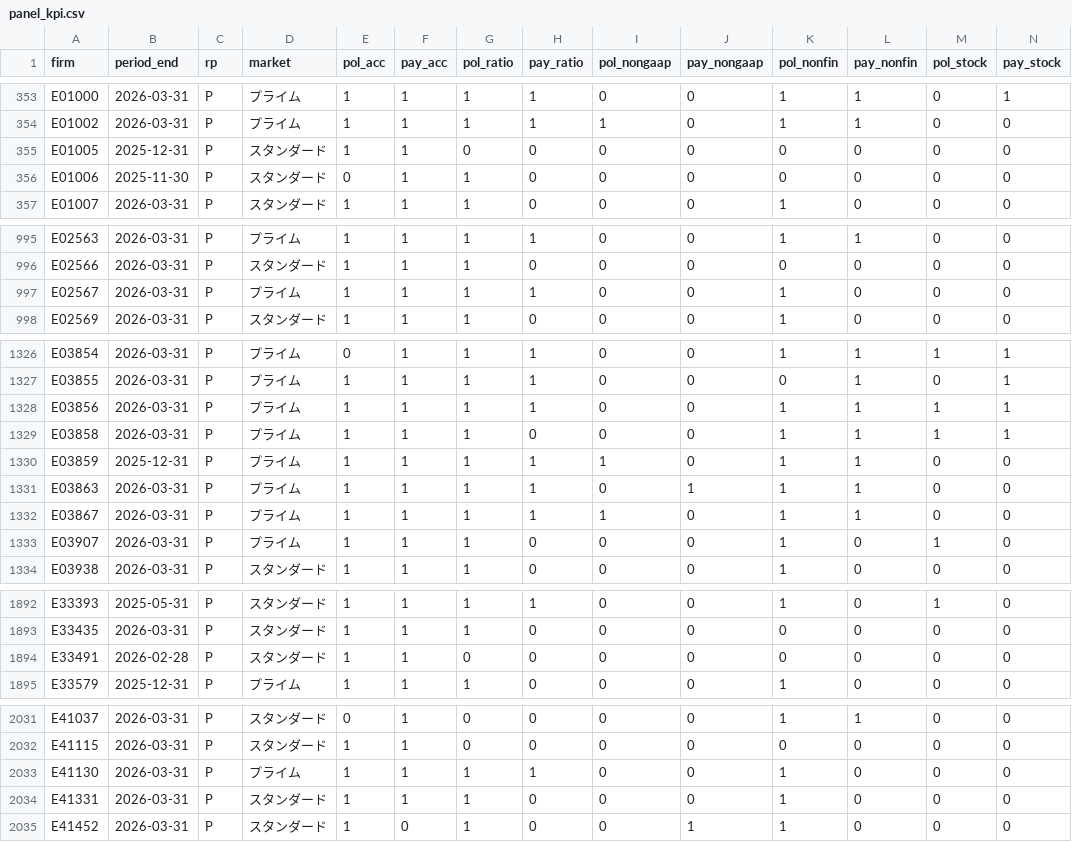
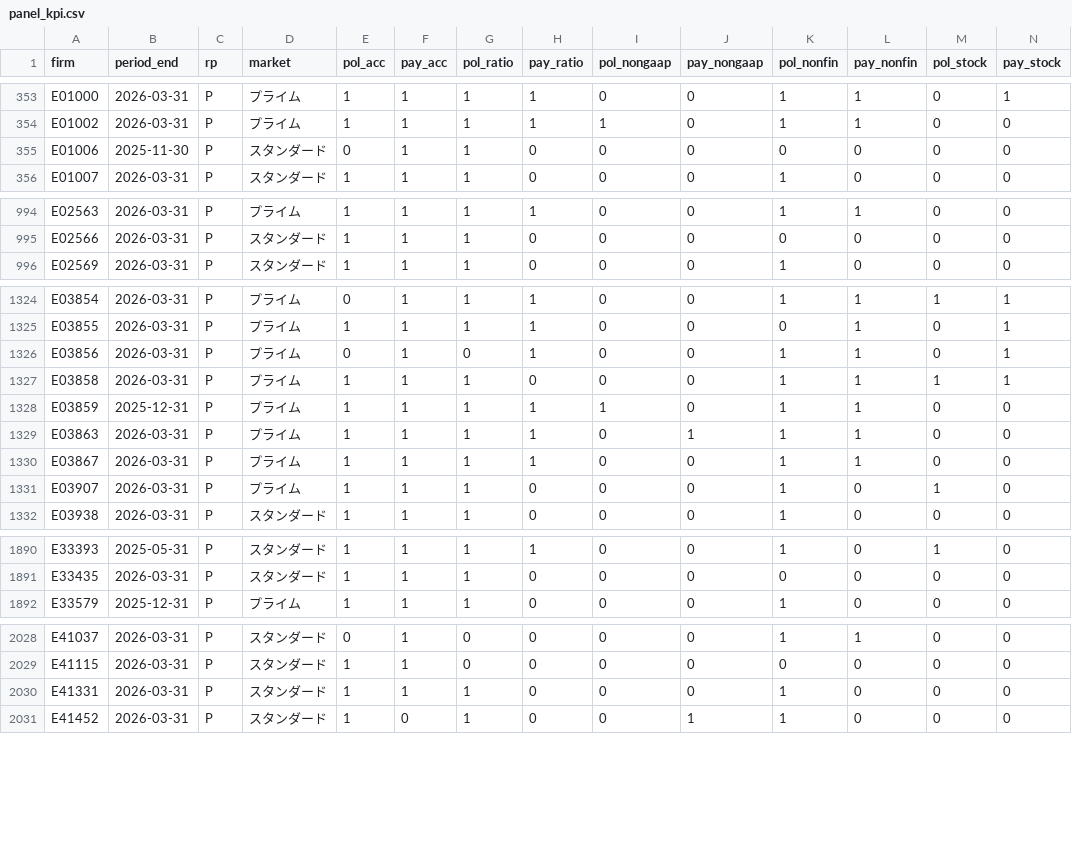
Before and after one commit to tomoreal/edinet-xbrl-replication, a CSV file: jama2026/panel_kpi.csv, drawn as a sheet; only a part is shown, gaps mark what is left out; the diff covers the shown part only.

```diff
--- a/jama2026/panel_kpi.csv
+++ b/jama2026/panel_kpi.csv
@@ -354,3 +354,2 @@ E01000,2026-03-31,P,プライム,1,1,1,1,0,0,1,1,0,1
 E01002,2026-03-31,P,プライム,1,1,1,1,1,0,1,1,0,0
-E01005,2025-12-31,P,スタンダード,1,1,0,0,0,0,0,0,0,0
 E01006,2025-11-30,P,スタンダード,0,1,1,0,0,0,0,0,0,0
@@ -996,3 +995,2 @@ E02563,2026-03-31,P,プライム,1,1,1,1,0,0,1,1,0,0
 E02566,2026-03-31,P,スタンダード,1,1,1,0,0,0,0,0,0,0
-E02567,2026-03-31,P,プライム,1,1,1,1,0,0,1,0,0,0
 E02569,2026-03-31,P,スタンダード,1,1,1,0,0,0,1,0,0,0
@@ -1327,3 +1325,3 @@ E03854,2026-03-31,P,プライム,0,1,1,1,0,0,1,1,1,1
 E03855,2026-03-31,P,プライム,1,1,1,1,0,0,0,1,0,1
-E03856,2026-03-31,P,プライム,1,1,1,1,0,0,1,1,1,1
+E03856,2026-03-31,P,プライム,0,1,0,1,0,0,1,1,0,1
 E03858,2026-03-31,P,プライム,1,1,1,0,0,0,1,1,1,1
@@ -1331,3 +1329,3 @@ E03859,2025-12-31,P,プライム,1,1,1,1,1,0,1,1,0,0
 E03863,2026-03-31,P,プライム,1,1,1,1,0,1,1,1,0,0
-E03867,2026-03-31,P,プライム,1,1,1,1,1,0,1,1,0,0
+E03867,2026-03-31,P,プライム,1,1,1,1,0,0,1,1,0,0
 E03907,2026-03-31,P,プライム,1,1,1,0,0,0,1,0,1,0
@@ -1893,3 +1891,2 @@ E33393,2025-05-31,P,スタンダード,1,1,1,1,0,0,1,0,1,0
 E33435,2026-03-31,P,スタンダード,1,1,1,0,0,0,0,0,0,0
-E33491,2026-02-28,P,スタンダード,1,1,0,0,0,0,0,0,0,0
 E33579,2025-12-31,P,プライム,1,1,1,0,0,0,1,0,0,0
@@ -2032,3 +2029,2 @@ E41037,2026-03-31,P,スタンダード,0,1,0,0,0,0,1,1,0,0
 E41115,2026-03-31,P,スタンダード,1,1,0,0,0,0,0,0,0,0
-E41130,2026-03-31,P,プライム,1,1,1,1,0,0,1,0,0,0
 E41331,2026-03-31,P,スタンダード,1,1,1,0,0,0,1,0,0,0
```
Also changed, not shown: 28 edited cells elsewhere in this file, 4 other files.
